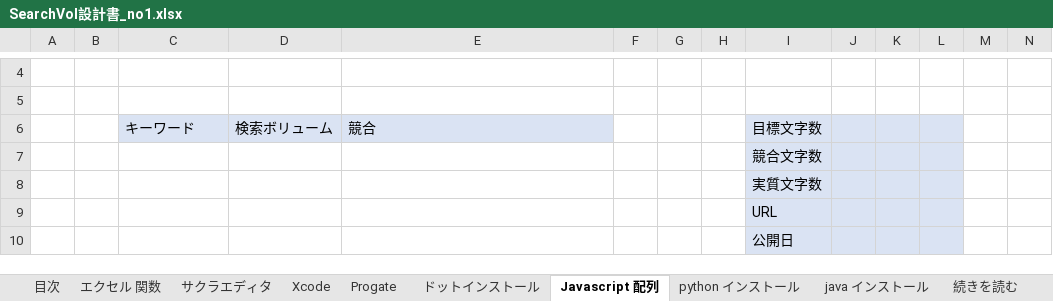
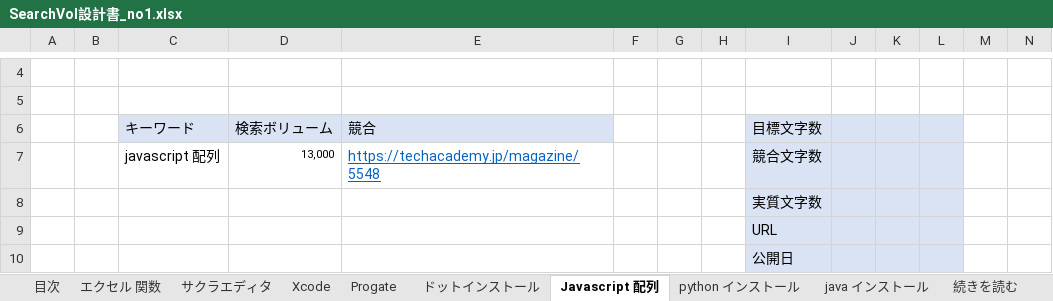
Before and after one commit to soshi16/demo2, an Excel workbook: 記事設計/SearchVol設計書_no1.xlsx, sheet Javascript 配列, drawn as a sheet; only a part is shown, gaps mark what is left out; values as stored, in another font and other column widths than the file's, no borders; removed rows and columns are numbered as before the commit, all else as after; rows hold the shown columns only; the diff names each change by its address in the sheet, - before the commit and + after, or states it on an @@ line.

```diff
--- a/記事設計/SearchVol設計書_no1.xlsx (sheet Javascript 配列)
+++ b/記事設計/SearchVol設計書_no1.xlsx (sheet Javascript 配列)
-row 7:  |  |  |  |  |  |  |  | 競合文字数
+row 7:  |  | javascript 配列 | 13,000 | https://techacademy.jp/magazine/5548 |  |  |  | 競合文字数
```
Also changed, not shown: sheet 目次, sheet コマンドプロンプト, sheet java インストール, sheet Xcode, sheet python インストール, sheet サクラエディタ, 4 more sheets.
